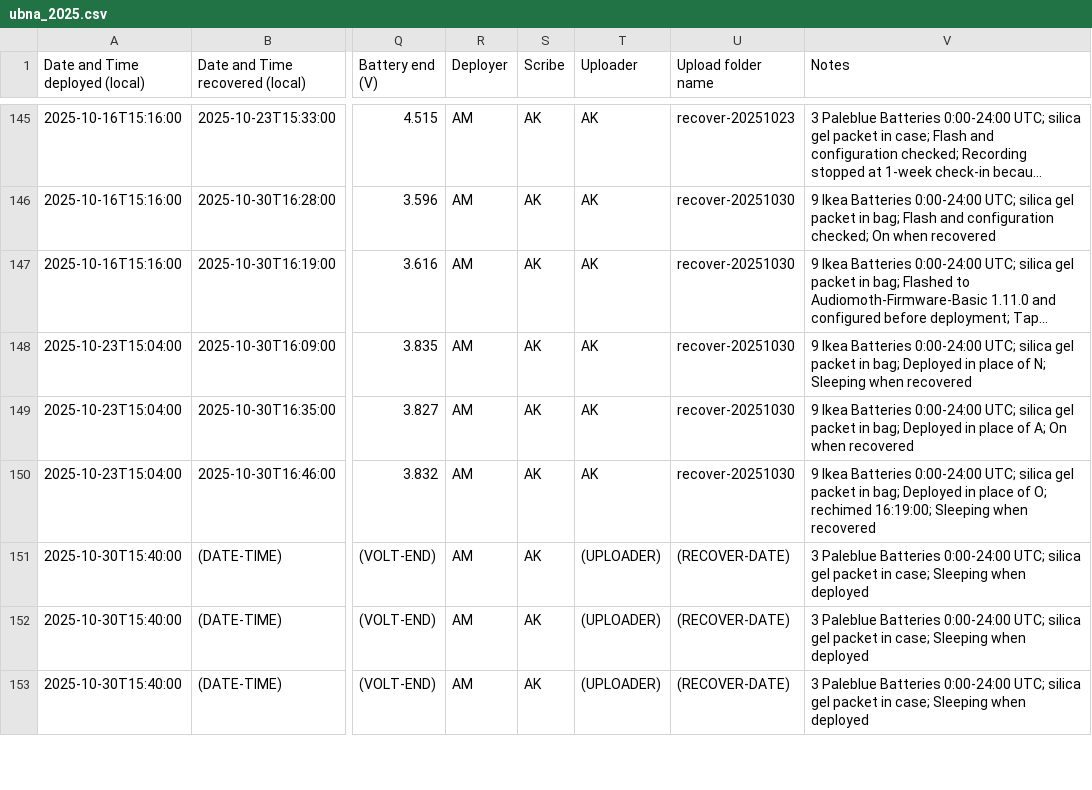
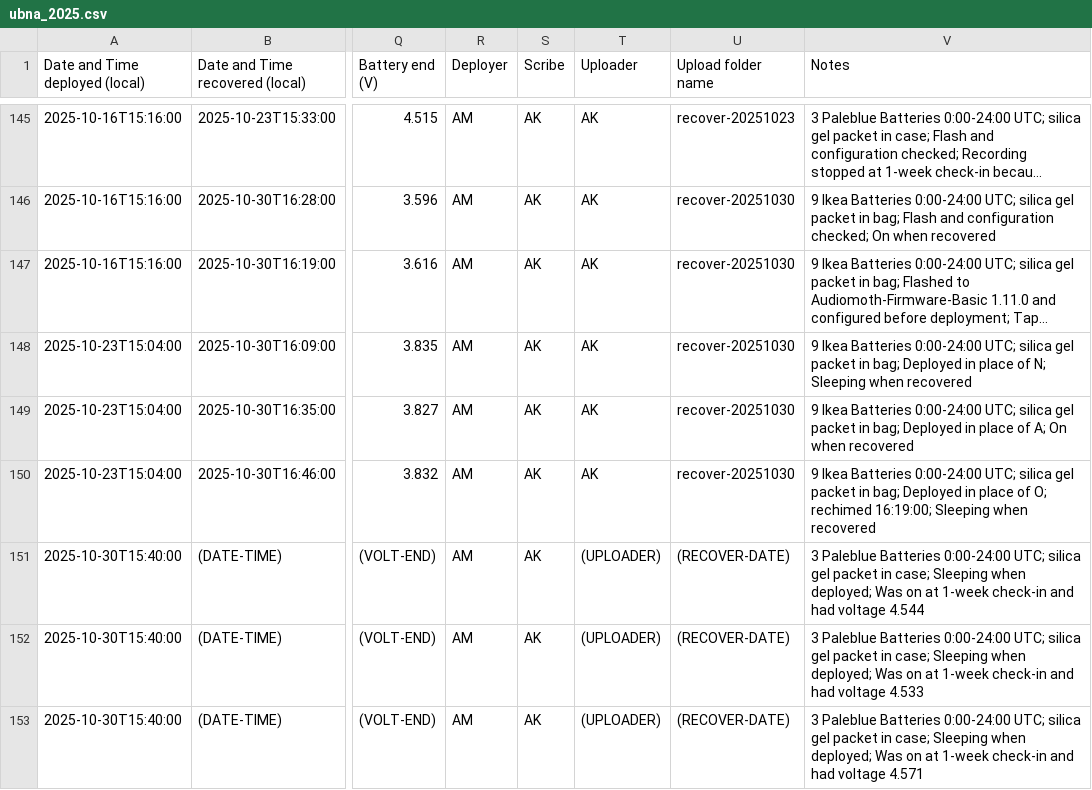
Before and after one commit to uw-echospace/ubna-field, a CSV file: field_records/ubna_2025.csv, drawn as a sheet; only a part is shown, gaps mark what is left out; long unchanged cells end in …; the diff covers the shown part only; the diff names each change by its address in the sheet, - before the commit and + after, or states it on an @@ line.

Commit message:
Added info for deploy-20251107

```diff
--- a/field_records/ubna_2025.csv
+++ b/field_records/ubna_2025.csv
-V151 (Notes): …Sleeping when deployed
+V151 (Notes): …Sleeping when deployed; Was on at 1-week check-in and had voltage 4.544
-V152 (Notes): …Sleeping when deployed
+V152 (Notes): …Sleeping when deployed; Was on at 1-week check-in and had voltage 4.533
-V153 (Notes): …Sleeping when deployed
+V153 (Notes): …Sleeping when deployed; Was on at 1-week check-in and had voltage 4.571
```
Also changed, not shown: 1 added row and 11 edited cells elsewhere in this file.
